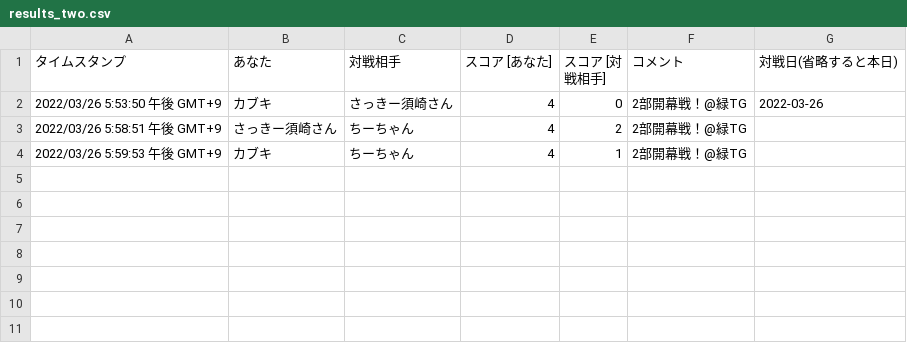
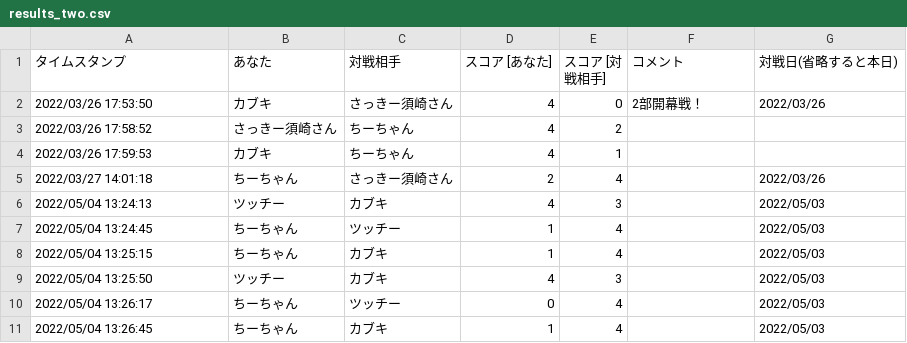
Before and after one commit to tkyksgwr/ssc2022, a CSV file: results_two.csv, drawn as a sheet; the diff names each change by its address in the sheet, - before the commit and + after, or states it on an @@ line.

```diff
--- a/results_two.csv
+++ b/results_two.csv
-A2 (タイムスタンプ): 2022/03/26 5:53:50 午後 GMT+9
+A2 (タイムスタンプ): 2022/03/26 17:53:50
-F2 (コメント): 2部開幕戦！@緑TG
+F2 (コメント): 2部開幕戦！
-G2 (対戦日(省略すると本日)): 2022-03-26
+G2 (対戦日(省略すると本日)): 2022/03/26
-A3 (タイムスタンプ): 2022/03/26 5:58:51 午後 GMT+9
+A3 (タイムスタンプ): 2022/03/26 17:58:52
-F3:F4 (コメント): 2部開幕戦！@緑TG
+F3:F4 (コメント): (empty)
-A4 (タイムスタンプ): 2022/03/26 5:59:53 午後 GMT+9
+A4 (タイムスタンプ): 2022/03/26 17:59:53
+row 5: 2022/03/27 14:01:18 | ちーちゃん | さっきー須崎さん | 2 | 4 |  | 2022/03/26
+row 6: 2022/05/04 13:24:13 | ツッチー | カブキ | 4 | 3 |  | 2022/05/03
+row 7: 2022/05/04 13:24:45 | ちーちゃん | ツッチー | 1 | 4 |  | 2022/05/03
+row 8: 2022/05/04 13:25:15 | ちーちゃん | カブキ | 1 | 4 |  | 2022/05/03
+row 9: 2022/05/04 13:25:50 | ツッチー | カブキ | 4 | 3 |  | 2022/05/03
+row 10: 2022/05/04 13:26:17 | ちーちゃん | ツッチー | 0 | 4 |  | 2022/05/03
+row 11: 2022/05/04 13:26:45 | ちーちゃん | カブキ | 1 | 4 |  | 2022/05/03
```
Also changed, not shown: 1 other file.
